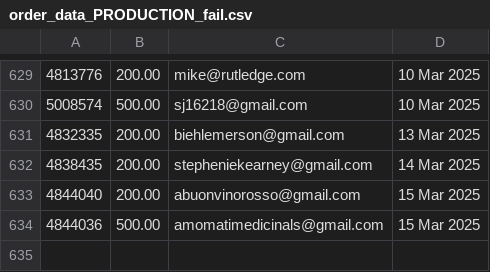
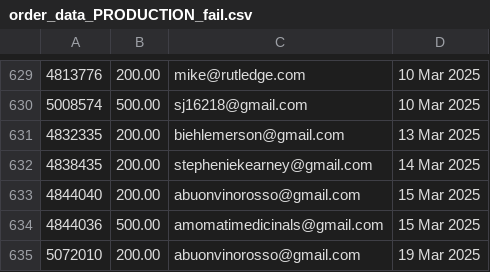
Before and after one commit to jdeck88/ffcsa_scripts, a CSV file: localline/data/order_data_PRODUCTION_fail.csv, drawn as a sheet; only a part is shown, gaps mark what is left out.

```diff
--- a/localline/data/order_data_PRODUCTION_fail.csv
+++ b/localline/data/order_data_PRODUCTION_fail.csv
@@ -634 +634,2 @@
 4844036,500.00,amomatimedicinals@gmail.com,15 Mar 2025
+5072010,200.00,abuonvinorosso@gmail.com,19 Mar 2025
```
Also changed, not shown: localline/data/order_data_PRODUCTION_success.csv.
